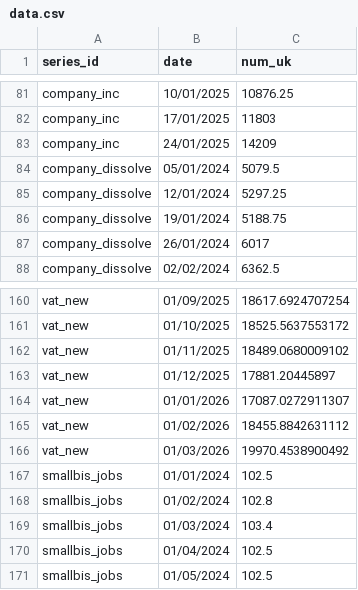
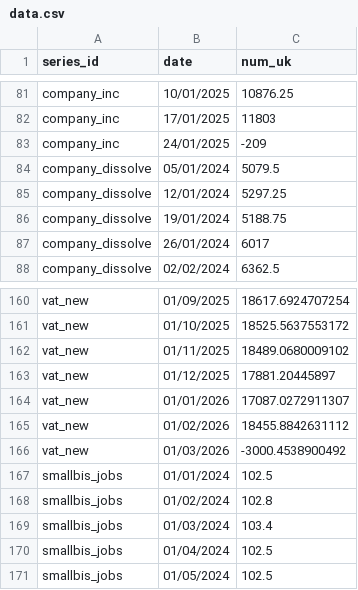
Before and after one commit to ONSSamBennett/rti-dashboard, a CSV file: static/data/data.csv, drawn as a sheet; only a part is shown, gaps mark what is left out.

Commit message:
y axis auto fix for below 0 values

```diff
--- a/static/data/data.csv
+++ b/static/data/data.csv
@@ -82,3 +82,3 @@ company_inc,10/01/2025,10876.25
 company_inc,17/01/2025,11803
-company_inc,24/01/2025,14209
+company_inc,24/01/2025,-209
 company_dissolve,05/01/2024,5079.5
@@ -165,3 +165,3 @@ vat_new,01/01/2026,17087.0272911307
 vat_new,01/02/2026,18455.8842631112
-vat_new,01/03/2026,19970.4538900492
+vat_new,01/03/2026,-3000.4538900492
 smallbis_jobs,01/01/2024,102.5
```
Also changed, not shown: 1 other file.
